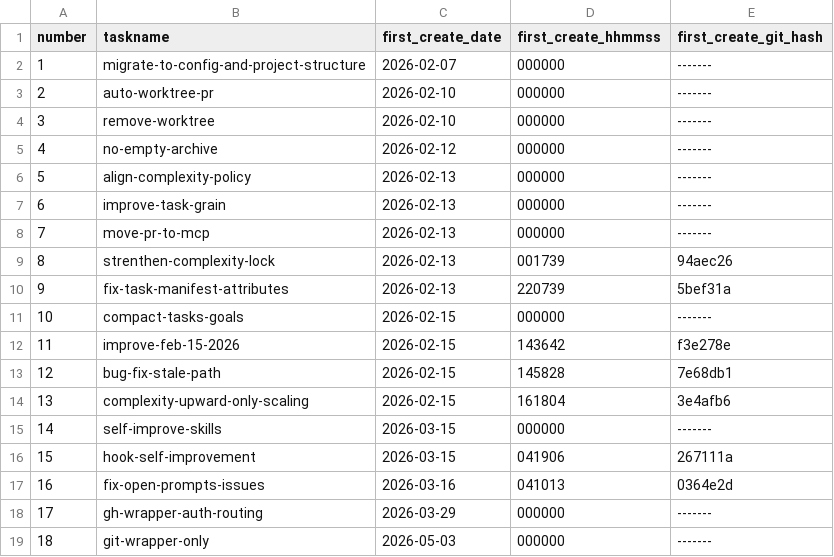
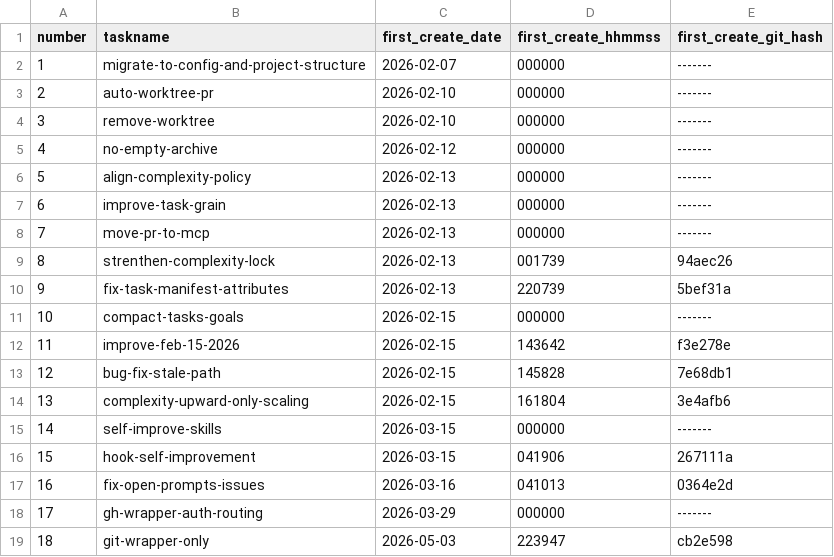
Before and after one commit to ericpassmore/prompts, a CSV file: goals/task-manifest.csv, drawn as a sheet.

Commit message:
Update task manifest metadata and compact task artifacts for git-wrapper-only

```diff
--- a/goals/task-manifest.csv
+++ b/goals/task-manifest.csv
@@ -18,2 +18,2 @@ number,taskname,first_create_date,first_create_hhmmss,first_create_git_hash
 17,gh-wrapper-auth-routing,2026-03-29,000000,-------
-18,git-wrapper-only,2026-05-03,000000,-------
+18,git-wrapper-only,2026-05-03,223947,cb2e598
```
Also changed, not shown: 18 other files.
